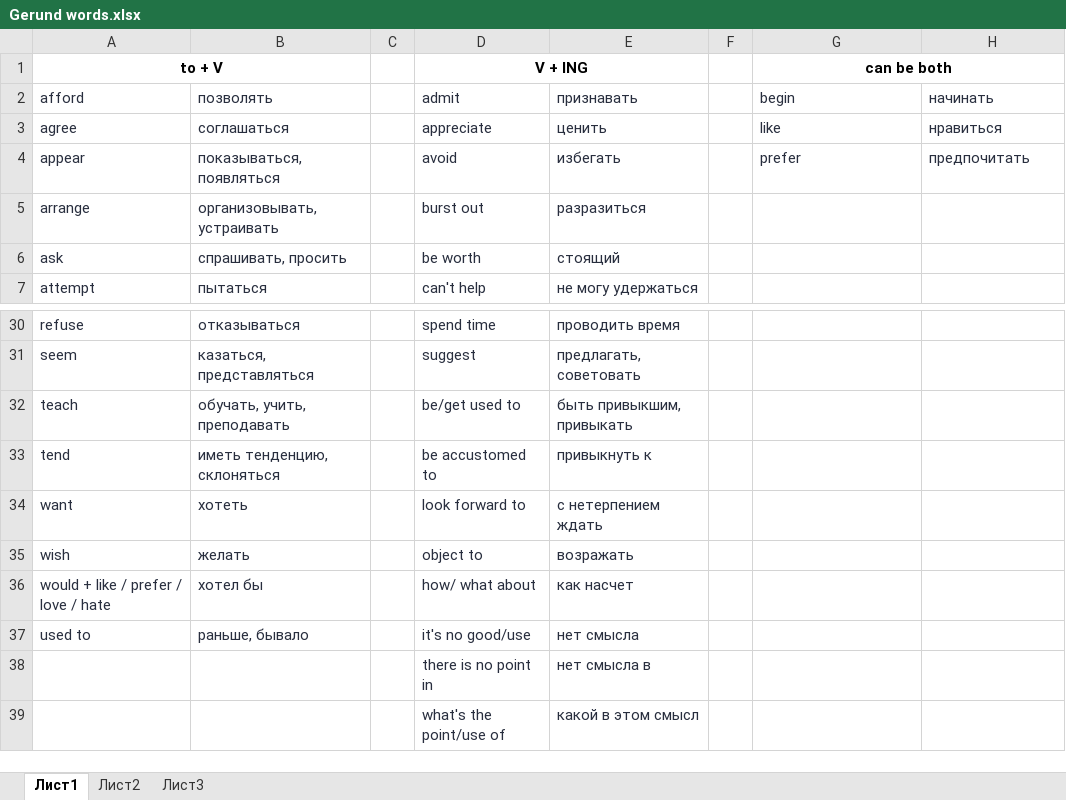
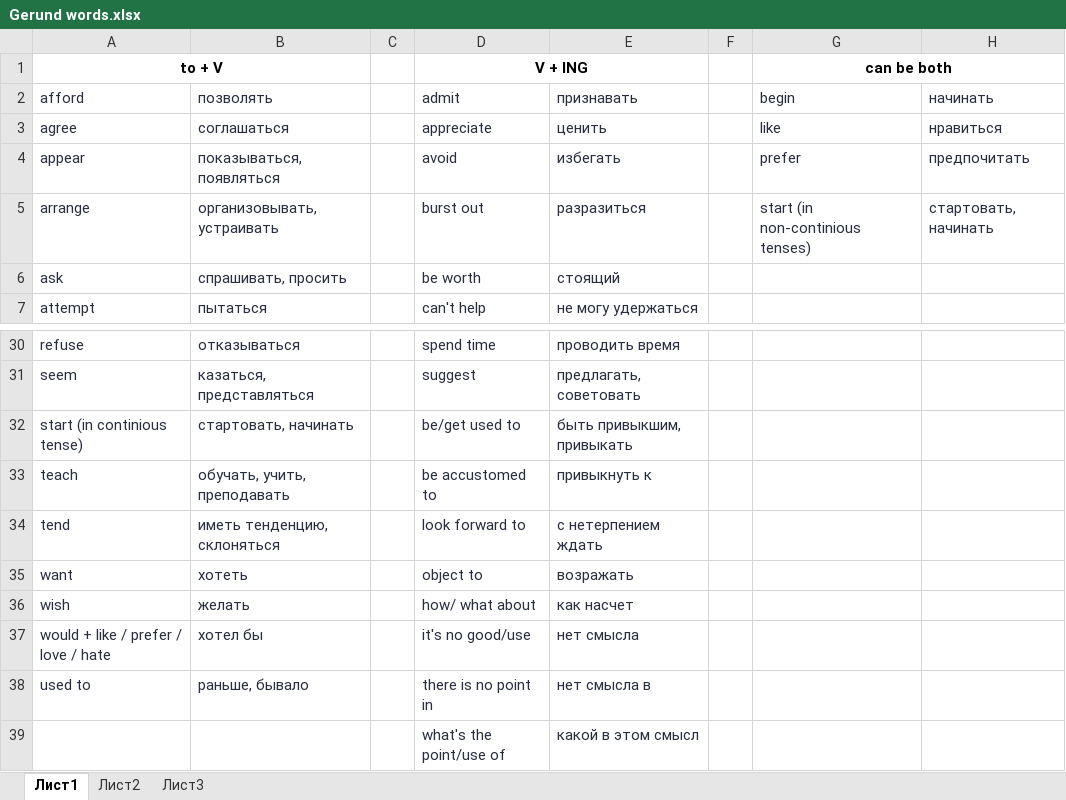
Before and after one commit to ElnurKasimov/IT, an Excel workbook: English/BigBen/Gerund words.xlsx, sheet Лист1, drawn as a sheet; only a part is shown, gaps mark what is left out; values as stored, in another font and other column widths than the file's, no borders; removed rows and columns are numbered as before the commit, all else as after; the diff names each change by its address in the sheet, - before the commit and + after, or states it on an @@ line.

Commit message:
cnahged gerund verbs

```diff
--- a/English/BigBen/Gerund words.xlsx (sheet Лист1)
+++ b/English/BigBen/Gerund words.xlsx (sheet Лист1)
-G5 (can be both): (empty)
+G5 (can be both): start (in non-continious tenses)
-H5: (empty)
+H5: стартовать, начинать
+row 32: start (in continious tense) | стартовать, начинать |  | be/get used to | быть привыкшим, привыкать
-D33 (V + ING): be/get used to
+D33 (V + ING): be accustomed to
-E33: быть привыкшим, привыкать
+E33: привыкнуть к
-D34 (V + ING): be accustomed to
+D34 (V + ING): look forward to
-E34: привыкнуть к
+E34: с нетерпением ждать
-D35 (V + ING): look forward to
+D35 (V + ING): object to
-E35: с нетерпением ждать
+E35: возражать
-D36 (V + ING): object to
+D36 (V + ING): how/ what about
-E36: возражать
+E36: как насчет
-D37 (V + ING): how/ what about
+D37 (V + ING): it's no good/use
-E37: как насчет
+E37: нет смысла
-D38 (V + ING): it's no good/use
+D38 (V + ING): there is no point in
-E38: нет смысла
+E38: нет смысла в
-row 38:  |  |  | there is no point in | нет смысла в
```
